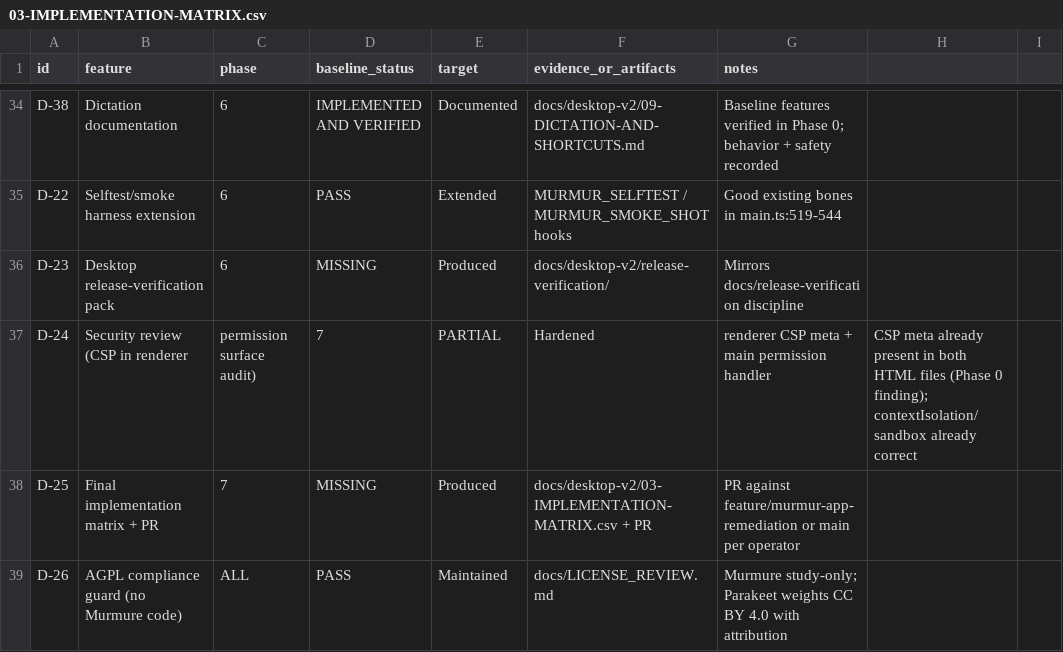
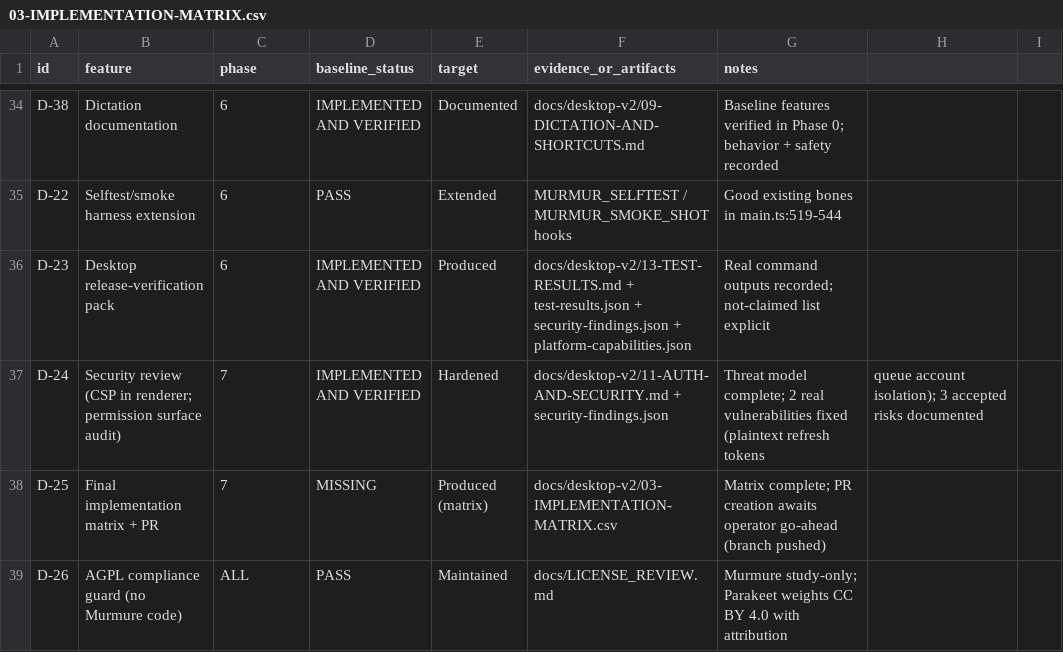
Before and after one commit to bido75/murmur, a CSV file: docs/desktop-v2/03-IMPLEMENTATION-MATRIX.csv, drawn as a sheet; only a part is shown, gaps mark what is left out; the diff covers the shown part only.

Commit message:
Desktop V2 Phase 7: OS-protected token store, security review, capability matrix, release verification pack

```diff
--- a/docs/desktop-v2/03-IMPLEMENTATION-MATRIX.csv
+++ b/docs/desktop-v2/03-IMPLEMENTATION-MATRIX.csv
@@ -35,5 +35,5 @@ D-38,Dictation documentation,6,IMPLEMENTED AND VERIFIED,Documented,docs/desktop-
 D-22,Selftest/smoke harness extension,6,PASS,Extended,MURMUR_SELFTEST / MURMUR_SMOKE_SHOT hooks,Good existing bones in main.ts:519-544
-D-23,Desktop release-verification pack,6,MISSING,Produced,docs/desktop-v2/release-verification/,Mirrors docs/release-verification discipline
-D-24,Security review (CSP in renderer, permission surface audit),7,PARTIAL,Hardened,renderer CSP meta + main permission handler,CSP meta already present in both HTML files (Phase 0 finding); contextIsolation/sandbox already correct
-D-25,Final implementation matrix + PR,7,MISSING,Produced,docs/desktop-v2/03-IMPLEMENTATION-MATRIX.csv + PR,PR against feature/murmur-app-remediation or main per operator
+D-23,Desktop release-verification pack,6,IMPLEMENTED AND VERIFIED,Produced,docs/desktop-v2/13-TEST-RESULTS.md + test-results.json + security-findings.json + platform-capabilities.json,Real command outputs recorded; not-claimed list explicit
+D-24,Security review (CSP in renderer; permission surface audit),7,IMPLEMENTED AND VERIFIED,Hardened,docs/desktop-v2/11-AUTH-AND-SECURITY.md + security-findings.json,Threat model complete; 2 real vulnerabilities fixed (plaintext refresh tokens, queue account isolation); 3 accepted risks documented
+D-25,Final implementation matrix + PR,7,MISSING,Produced (matrix),docs/desktop-v2/03-IMPLEMENTATION-MATRIX.csv,Matrix complete; PR creation awaits operator go-ahead (branch pushed)
 D-26,AGPL compliance guard (no Murmure code),ALL,PASS,Maintained,docs/LICENSE_REVIEW.md,Murmure study-only; Parakeet weights CC BY 4.0 with attribution
```
Also changed, not shown: 3 added rows and 23 edited cells elsewhere in this file, 14 other files.
